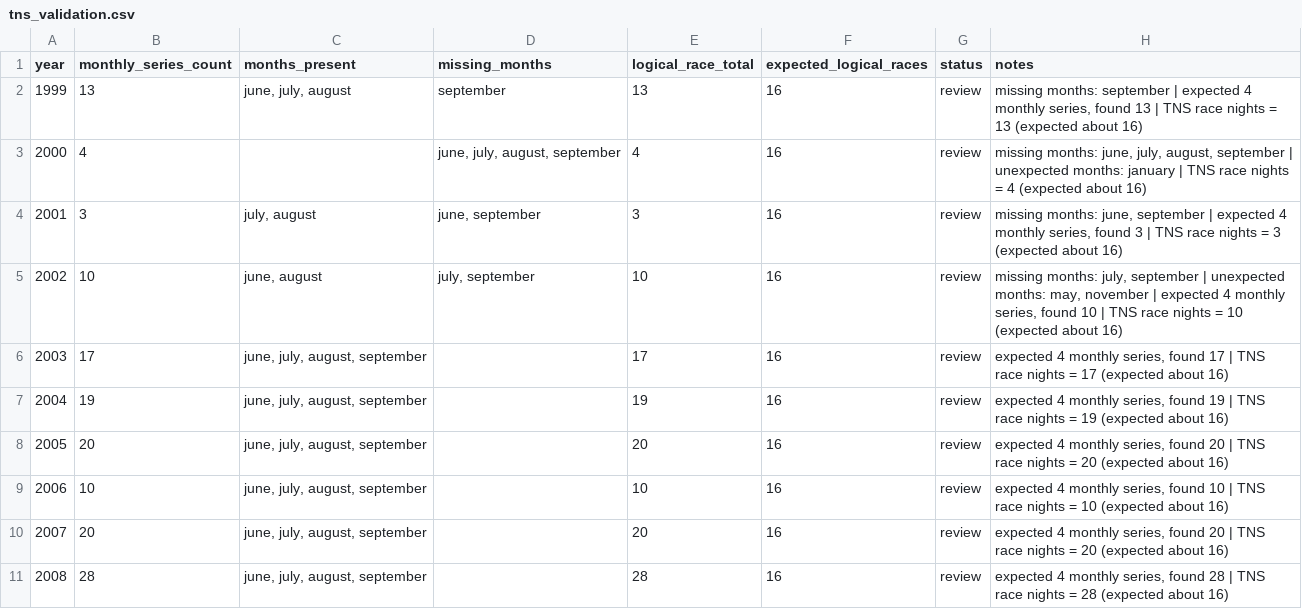
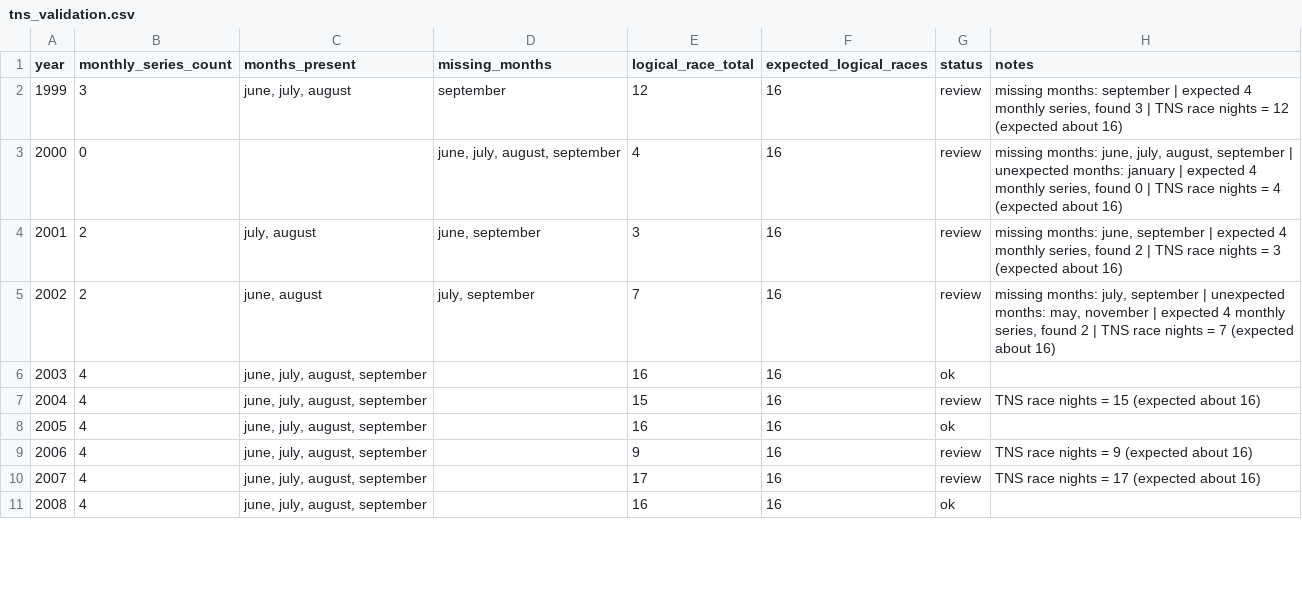
Before and after one commit to gmann14/lyc-racing-data, a CSV file: reports/tns_validation.csv, drawn as a sheet; only a part is shown; the diff covers the shown part only.

Commit message:
Align Thursday series audit with export grouping

```diff
--- a/reports/tns_validation.csv
+++ b/reports/tns_validation.csv
@@ -1,11 +1,11 @@
 year,monthly_series_count,months_present,missing_months,logical_race_total,expected_logical_races,status,notes
-1999,13,"june, july, august",september,13,16,review,"missing months: september | expected 4 monthly series, found 13 | TNS race nights = 13 (expected about 16)"
-2000,4,,"june, july, august, september",4,16,review,"missing months: june, july, august, september | unexpected months: january | TNS race nights = 4 (expected about 16)"
-2001,3,"july, august","june, september",3,16,review,"missing months: june, september | expected 4 monthly series, found 3 | TNS race nights = 3 (expected about 16)"
-2002,10,"june, august","july, september",10,16,review,"missing months: july, september | unexpected months: may, november | expected 4 monthly series, found 10 | TNS race nights = 10 (expected about 16)"
-2003,17,"june, july, august, september",,17,16,review,"expected 4 monthly series, found 17 | TNS race nights = 17 (expected about 16)"
-2004,19,"june, july, august, september",,19,16,review,"expected 4 monthly series, found 19 | TNS race nights = 19 (expected about 16)"
-2005,20,"june, july, august, september",,20,16,review,"expected 4 monthly series, found 20 | TNS race nights = 20 (expected about 16)"
-2006,10,"june, july, august, september",,10,16,review,"expected 4 monthly series, found 10 | TNS race nights = 10 (expected about 16)"
-2007,20,"june, july, august, september",,20,16,review,"expected 4 monthly series, found 20 | TNS race nights = 20 (expected about 16)"
-2008,28,"june, july, august, september",,28,16,review,"expected 4 monthly series, found 28 | TNS race nights = 28 (expected about 16)"
+1999,3,"june, july, august",september,12,16,review,"missing months: september | expected 4 monthly series, found 3 | TNS race nights = 12 (expected about 16)"
+2000,0,,"june, july, august, september",4,16,review,"missing months: june, july, august, september | unexpected months: january | expected 4 monthly series, found 0 | TNS race nights = 4 (expected about 16)"
+2001,2,"july, august","june, september",3,16,review,"missing months: june, september | expected 4 monthly series, found 2 | TNS race nights = 3 (expected about 16)"
+2002,2,"june, august","july, september",7,16,review,"missing months: july, september | unexpected months: may, november | expected 4 monthly series, found 2 | TNS race nights = 7 (expected about 16)"
+2003,4,"june, july, august, september",,16,16,ok,
+2004,4,"june, july, august, september",,15,16,review,TNS race nights = 15 (expected about 16)
+2005,4,"june, july, august, september",,16,16,ok,
+2006,4,"june, july, august, september",,9,16,review,TNS race nights = 9 (expected about 16)
+2007,4,"june, july, august, september",,17,16,review,TNS race nights = 17 (expected about 16)
+2008,4,"june, july, august, september",,16,16,ok,
```
Also changed, not shown: 7 edited cells elsewhere in this file, 2 other files.
